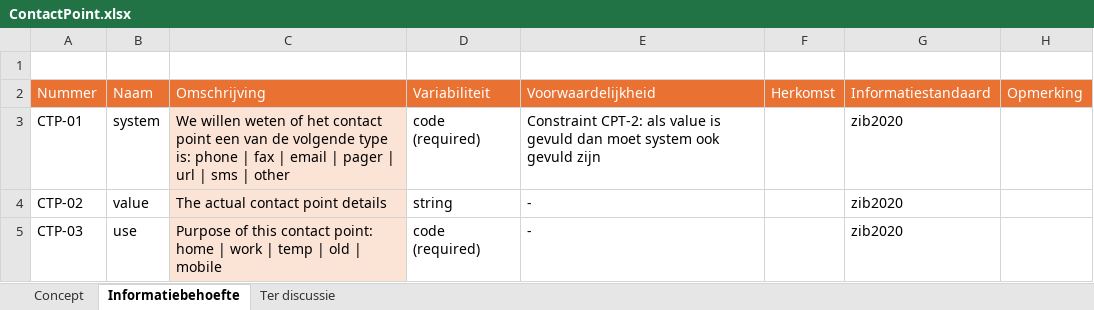
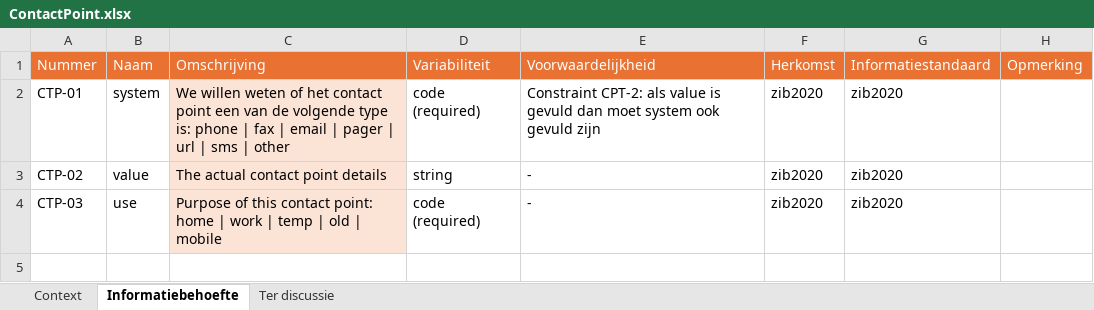
Before and after one commit to Nictiz/GBB-IG, an Excel workbook: input/requirements/ContactPoint.xlsx, sheet Informatiebehoefte, drawn as a sheet; values as stored, in another font and other column widths than the file's, no borders; removed rows and columns are numbered as before the commit, all else as after; the diff names each change by its address in the sheet, - before the commit and + after, or states it on an @@ line.

Commit message:
Updated contactPoint IB

```diff
--- a/input/requirements/ContactPoint.xlsx (sheet Informatiebehoefte)
+++ b/input/requirements/ContactPoint.xlsx (sheet Informatiebehoefte)
-sheet tab: Concept
+sheet tab: Context
-row 1: (empty)
-F2:F4: (empty)
+F2:F4: zib2020
```
